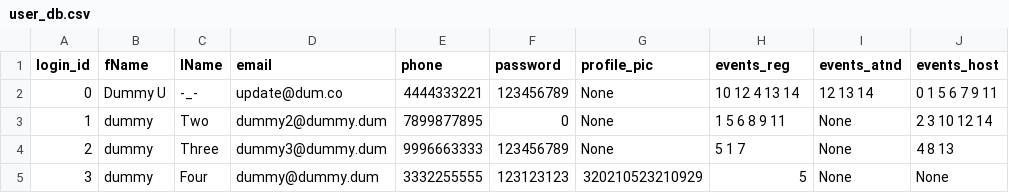
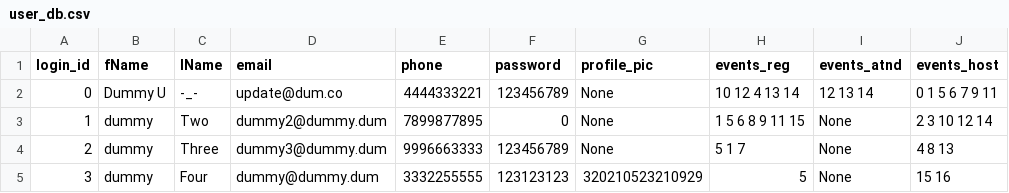
Before and after one commit to Ghost-Reborn/tinkerhub_project, a CSV file: Project/database/user_db.csv, drawn as a sheet.

```diff
--- a/Project/database/user_db.csv
+++ b/Project/database/user_db.csv
@@ -2,4 +2,4 @@ login_id,fName,lName,email,phone,password,profile_pic,events_reg,events_atnd,eve
 0,Dummy U,-_-,update@dum.co,4444333221,123456789,None,10 12 4 13 14,12 13 14,0 1 5 6 7 9 11
-1,dummy,Two,dummy2@dummy.dum,7899877895,0,None,1 5 6 8 9 11,None,2 3 10 12 14
+1,dummy,Two,dummy2@dummy.dum,7899877895,0,None,1 5 6 8 9 11 15,None,2 3 10 12 14
 2,dummy,Three,dummy3@dummy.dum,9996663333,123456789,None,5 1 7,None,4 8 13
-3,dummy,Four,dummy@dummy.dum,3332255555,123123123,320210523210929,5,None,None
+3,dummy,Four,dummy@dummy.dum,3332255555,123123123,320210523210929,5,None,15 16
```
Also changed, not shown: Project/database/event_db.csv, 6 other files.
